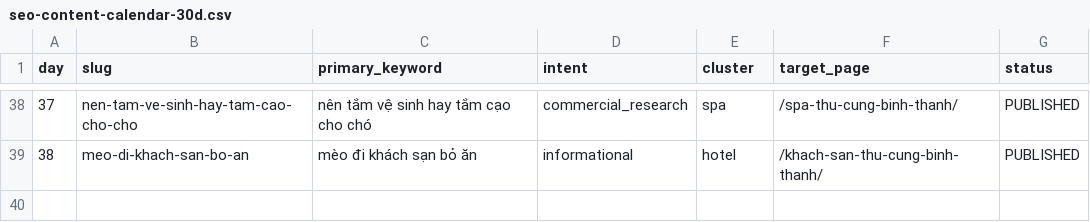
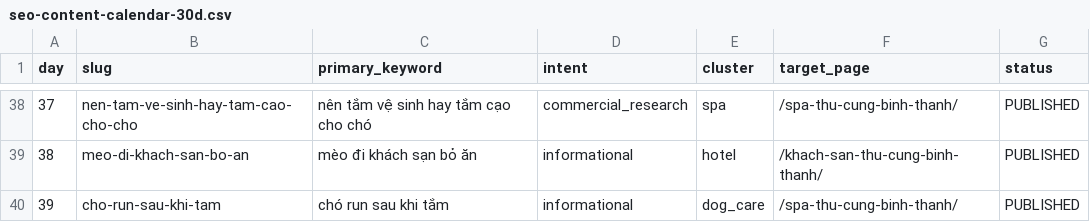
Before and after one commit to capquangfptminhlh/mimi, a CSV file: .website-os/evidence/seo-content-calendar-30d.csv, drawn as a sheet; only a part is shown, gaps mark what is left out; the diff names each change by its address in the sheet, - before the commit and + after, or states it on an @@ line.

```diff
--- a/.website-os/evidence/seo-content-calendar-30d.csv
+++ b/.website-os/evidence/seo-content-calendar-30d.csv
+row 40: 39 | cho-run-sau-khi-tam | chó run sau khi tắm | informational | dog_care | /spa-thu-cung-binh-thanh/ | PUBLISHED
```
Also changed, not shown: .website-os/evidence/keyword-intent-map.csv, .website-os/evidence/keyword-page-coverage.csv, 5 other files.
